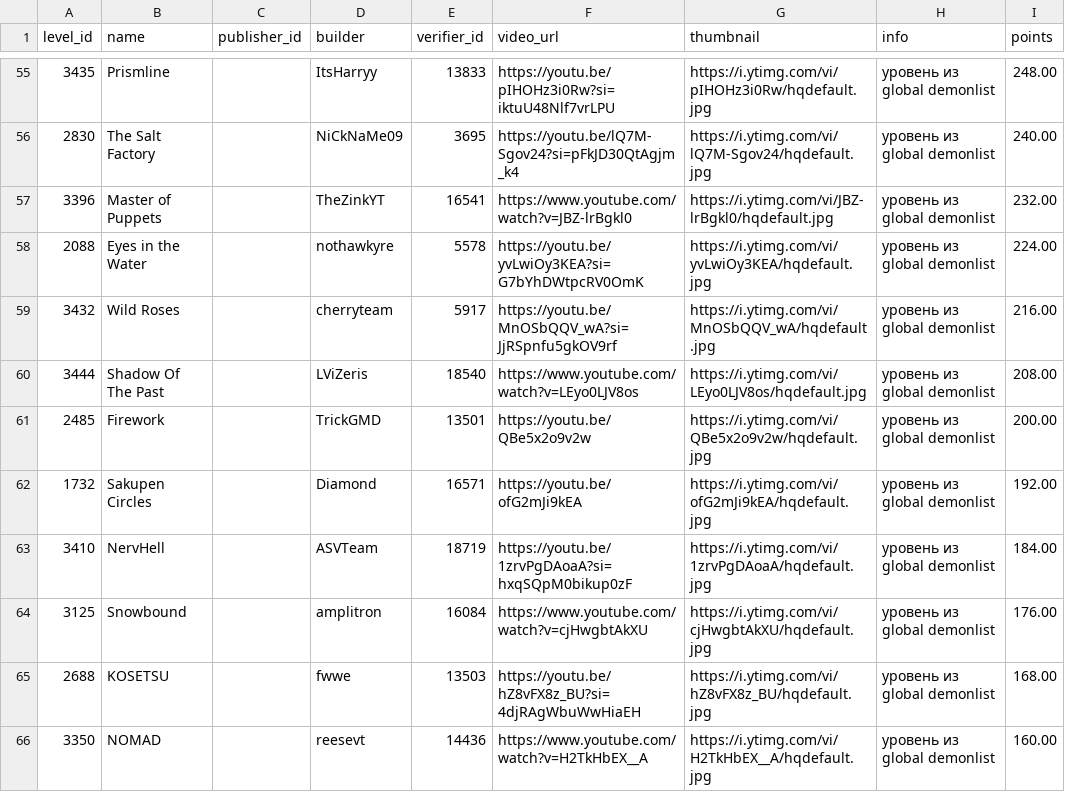
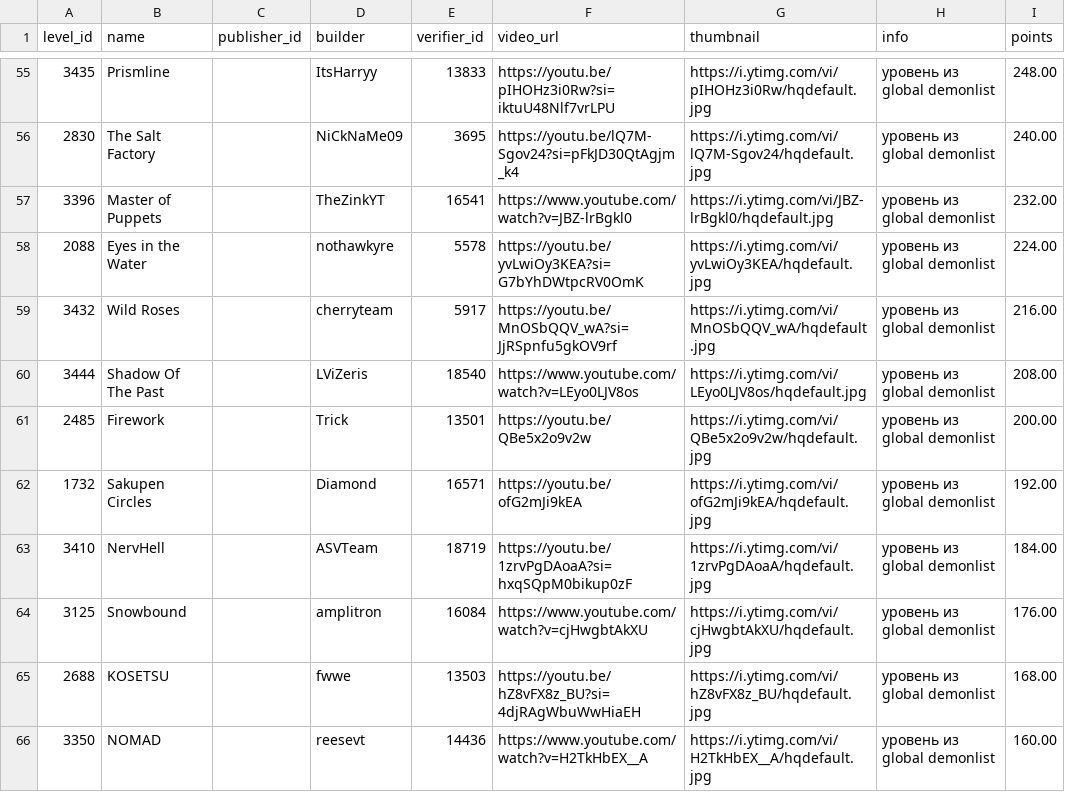
Before and after one commit to hertzzzzzz/h-cr, a CSV file: Levels.csv, drawn as a sheet; only a part is shown, gaps mark what is left out.

```diff
--- a/Levels.csv
+++ b/Levels.csv
@@ -60,3 +60,3 @@
 3444,Shadow Of The Past,,LViZeris,18540,https://www.youtube.com/watch?v=LEyo0LJV8os,https://i.ytimg.com/vi/LEyo0LJV8os/hqdefault.jpg,уровень из global demonlist,208.00
-2485,Firework,,TrickGMD,13501,https://youtu.be/QBe5x2o9v2w,https://i.ytimg.com/vi/QBe5x2o9v2w/hqdefault.jpg,уровень из global demonlist,200.00
+2485,Firework,,Trick,13501,https://youtu.be/QBe5x2o9v2w,https://i.ytimg.com/vi/QBe5x2o9v2w/hqdefault.jpg,уровень из global demonlist,200.00
 1732,Sakupen Circles,,Diamond,16571,https://youtu.be/ofG2mJi9kEA,https://i.ytimg.com/vi/ofG2mJi9kEA/hqdefault.jpg,уровень из global demonlist,192.00
```
Also changed, not shown: Players.csv.
